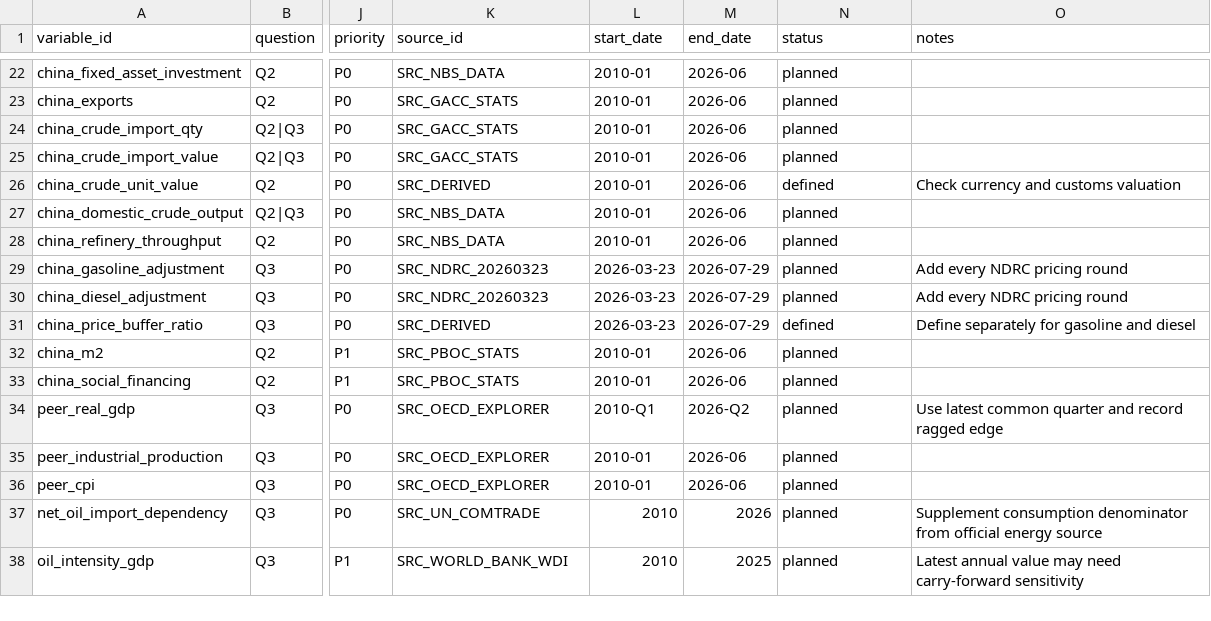
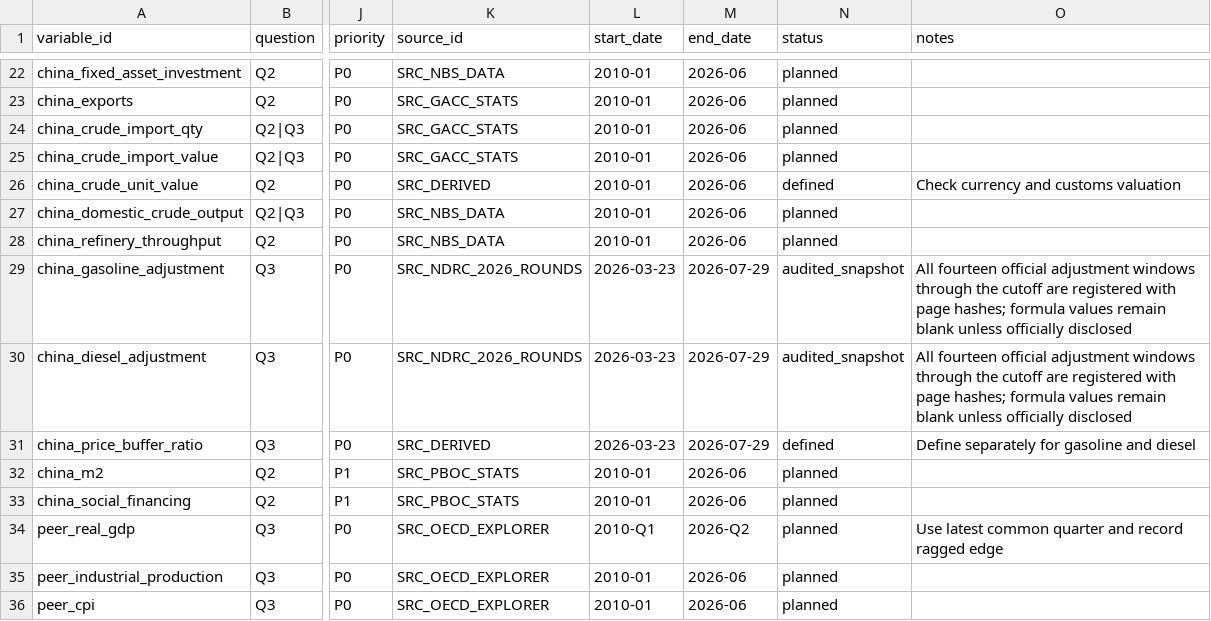
Before and after one commit to Joydivisor/math-modeling-for-school, a CSV file: data/metadata/data_dictionary.csv, drawn as a sheet; only a part is shown, gaps mark what is left out; the shorter side is filled out with more unchanged rows; the diff names each change by its address in the sheet, - before the commit and + after, or states it on an @@ line.

```diff
--- a/data/metadata/data_dictionary.csv
+++ b/data/metadata/data_dictionary.csv
-K29:K30 (source_id): SRC_NDRC_20260323
+K29:K30 (source_id): SRC_NDRC_2026_ROUNDS
-N29:N30 (status): planned
+N29:N30 (status): audited_snapshot
-O29:O30 (notes): Add every NDRC pricing round
+O29:O30 (notes): All fourteen official adjustment windows through the cutoff are registered with page hashes; formula values remain blank unless officially disclosed
```
Also changed, not shown: data/metadata/audit_results.csv, data/metadata/data_availability.csv, 13 other files.
